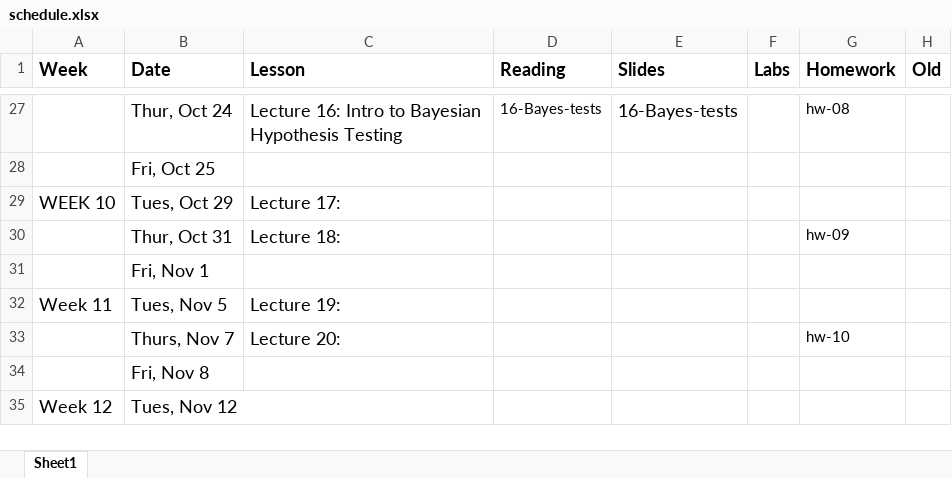
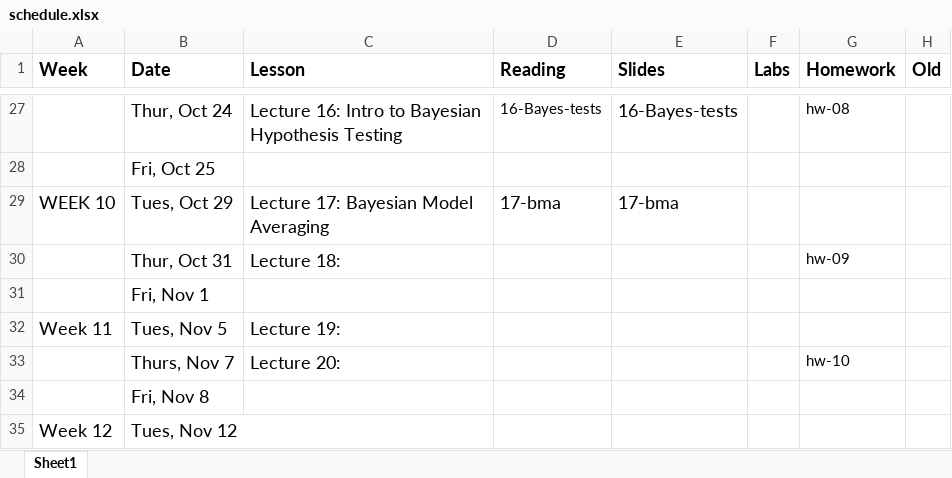
Before and after one commit to STA721-F24/website, an Excel workbook: schedule.xlsx, sheet Sheet1, drawn as a sheet; only a part is shown, gaps mark what is left out; values as stored, in another font and other column widths than the file's, no borders; the diff names each change by its address in the sheet, - before the commit and + after, or states it on an @@ line.

Commit message:
upload lecture 17 BMA

```diff
--- a/schedule.xlsx (sheet Sheet1)
+++ b/schedule.xlsx (sheet Sheet1)
-C29 (Lesson): Lecture 17:
+C29 (Lesson): Lecture 17: Bayesian Model Averaging
-D29 (Reading): (empty)
+D29 (Reading): 17-bma
-E29 (Slides): (empty)
+E29 (Slides): 17-bma
```
Also changed, not shown: 7 other files.
